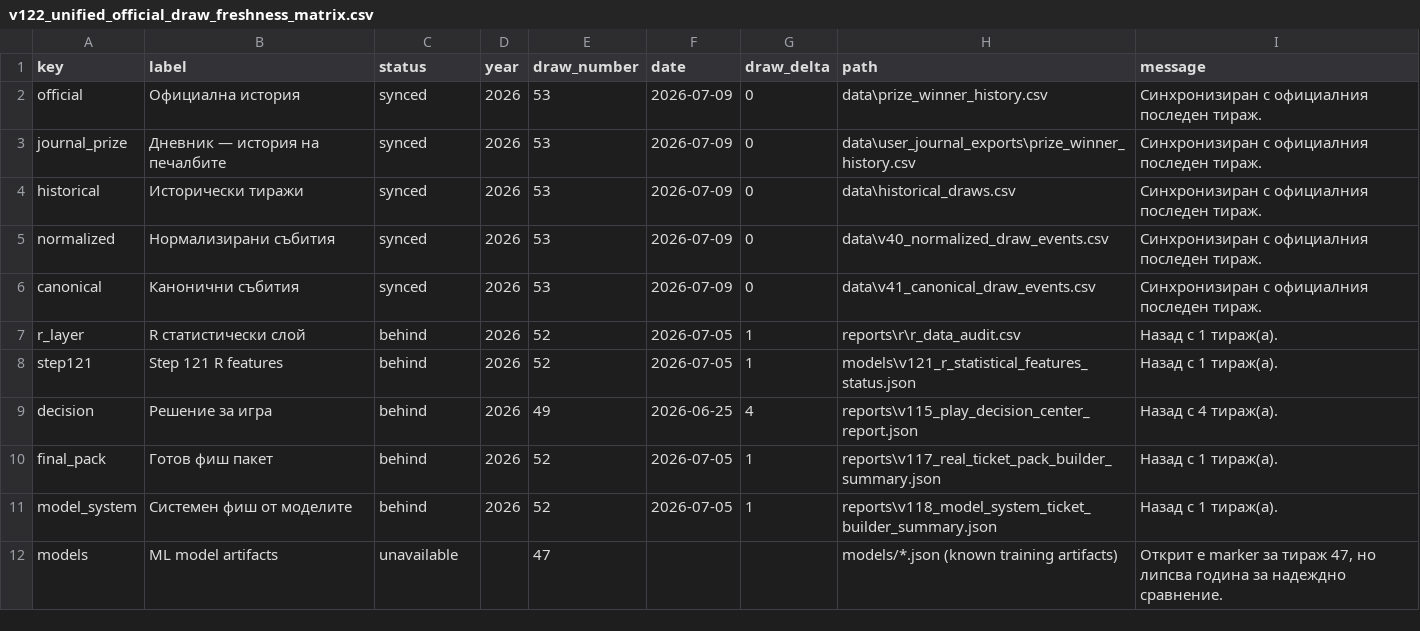
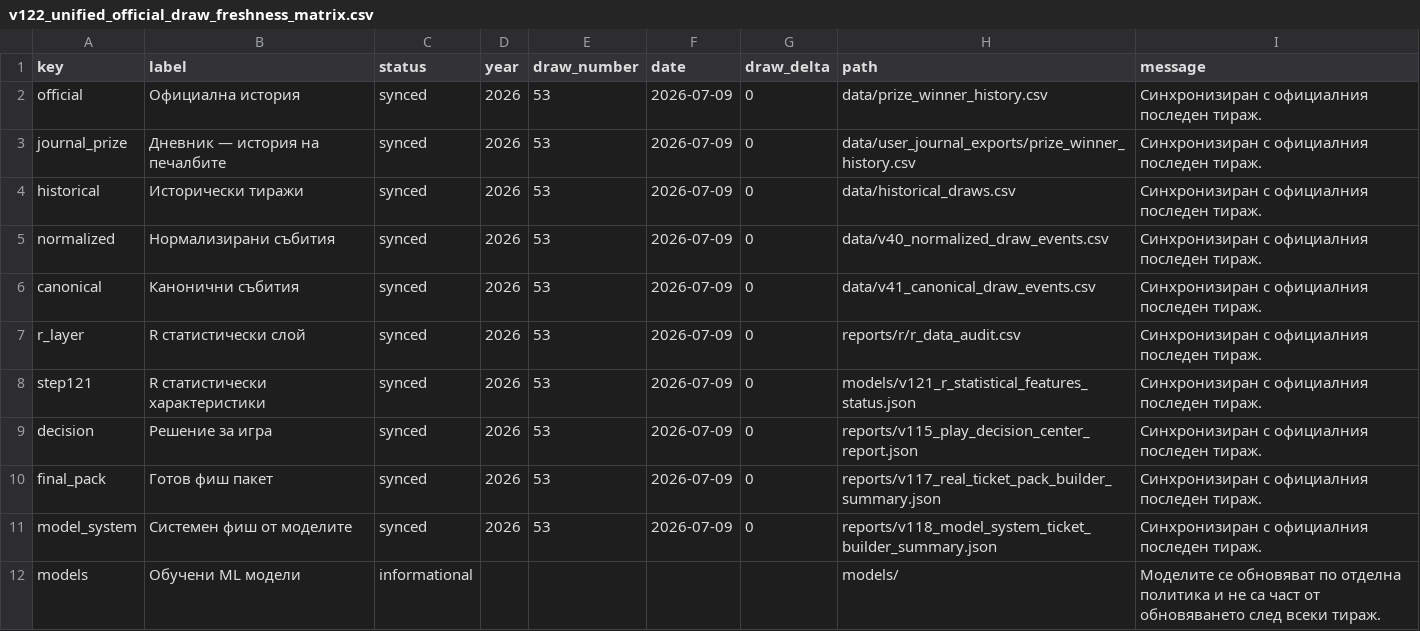
Before and after one commit to SATananov/lottery-probability-model, a CSV file: reports/v122_unified_official_draw_freshness_matrix.csv, drawn as a sheet.

Commit message:
Add Step 142 downstream freshness repair and Bulgarian UI polish

```diff
--- a/reports/v122_unified_official_draw_freshness_matrix.csv
+++ b/reports/v122_unified_official_draw_freshness_matrix.csv
@@ -1,12 +1,12 @@
 key,label,status,year,draw_number,date,draw_delta,path,message
-official,Официална история,synced,2026,53,2026-07-09,0,data\prize_winner_history.csv,Синхронизиран с официалния последен тираж.
-journal_prize,Дневник — история на печалбите,synced,2026,53,2026-07-09,0,data\user_journal_exports\prize_winner_history.csv,Синхронизиран с официалния последен тираж.
-historical,Исторически тиражи,synced,2026,53,2026-07-09,0,data\historical_draws.csv,Синхронизиран с официалния последен тираж.
-normalized,Нормализирани събития,synced,2026,53,2026-07-09,0,data\v40_normalized_draw_events.csv,Синхронизиран с официалния последен тираж.
-canonical,Канонични събития,synced,2026,53,2026-07-09,0,data\v41_canonical_draw_events.csv,Синхронизиран с официалния последен тираж.
-r_layer,R статистически слой,behind,2026,52,2026-07-05,1,reports\r\r_data_audit.csv,Назад с 1 тираж(а).
-step121,Step 121 R features,behind,2026,52,2026-07-05,1,models\v121_r_statistical_features_status.json,Назад с 1 тираж(а).
-decision,Решение за игра,behind,2026,49,2026-06-25,4,reports\v115_play_decision_center_report.json,Назад с 4 тираж(а).
-final_pack,Готов фиш пакет,behind,2026,52,2026-07-05,1,reports\v117_real_ticket_pack_builder_summary.json,Назад с 1 тираж(а).
-model_system,Системен фиш от моделите,behind,2026,52,2026-07-05,1,reports\v118_model_system_ticket_builder_summary.json,Назад с 1 тираж(а).
-models,ML model artifacts,unavailable,,47,,,models/*.json (known training artifacts),"Открит е marker за тираж 47, но липсва година за надеждно сравнение."
+official,Официална история,synced,2026,53,2026-07-09,0,data/prize_winner_history.csv,Синхронизиран с официалния последен тираж.
+journal_prize,Дневник — история на печалбите,synced,2026,53,2026-07-09,0,data/user_journal_exports/prize_winner_history.csv,Синхронизиран с официалния последен тираж.
+historical,Исторически тиражи,synced,2026,53,2026-07-09,0,data/historical_draws.csv,Синхронизиран с официалния последен тираж.
+normalized,Нормализирани събития,synced,2026,53,2026-07-09,0,data/v40_normalized_draw_events.csv,Синхронизиран с официалния последен тираж.
+canonical,Канонични събития,synced,2026,53,2026-07-09,0,data/v41_canonical_draw_events.csv,Синхронизиран с официалния последен тираж.
+r_layer,R статистически слой,synced,2026,53,2026-07-09,0,reports/r/r_data_audit.csv,Синхронизиран с официалния последен тираж.
+step121,R статистически характеристики,synced,2026,53,2026-07-09,0,models/v121_r_statistical_features_status.json,Синхронизиран с официалния последен тираж.
+decision,Решение за игра,synced,2026,53,2026-07-09,0,reports/v115_play_decision_center_report.json,Синхронизиран с официалния последен тираж.
+final_pack,Готов фиш пакет,synced,2026,53,2026-07-09,0,reports/v117_real_ticket_pack_builder_summary.json,Синхронизиран с официалния последен тираж.
+model_system,Системен фиш от моделите,synced,2026,53,2026-07-09,0,reports/v118_model_system_ticket_builder_summary.json,Синхронизиран с официалния последен тираж.
+models,Обучени ML модели,informational,,,,,models/,Моделите се обновяват по отделна политика и не са част от обновяването след всеки тираж.
```
Also changed, not shown: reports/r/r_draw_sum_history.csv, reports/r/r_frequency_statistics.csv, 46 other files.
